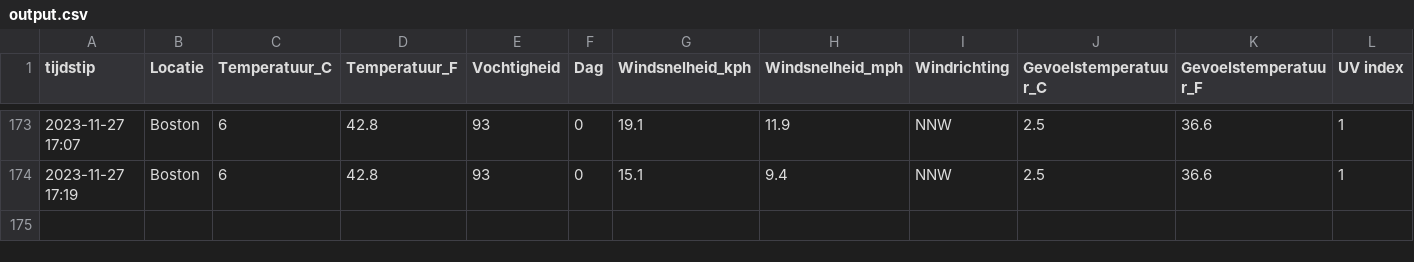
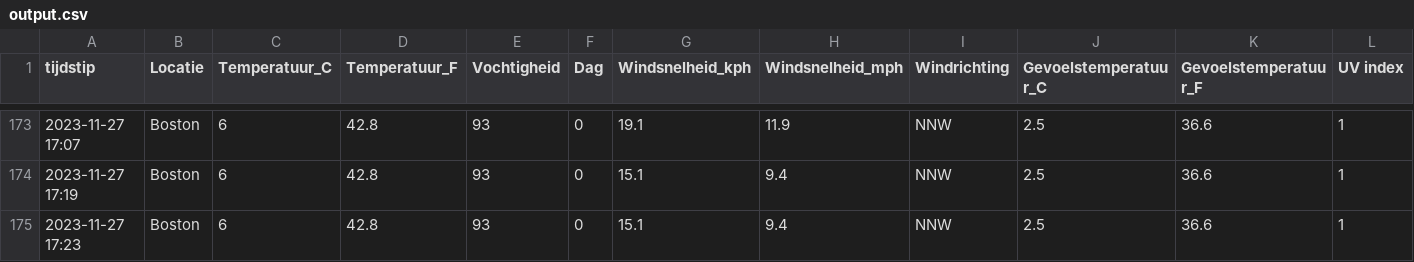
Before and after one commit to TomDeganck/AutomatieLinuxForDataScientist, a CSV file: data_storage/output.csv, drawn as a sheet; only a part is shown, gaps mark what is left out; the diff names each change by its address in the sheet, - before the commit and + after, or states it on an @@ line.

```diff
--- a/data_storage/output.csv
+++ b/data_storage/output.csv
+row 175: 2023-11-27 17:23 | Boston | 6 | 42.8 | 93 | 0 | 15.1 | 9.4 | NNW | 2.5 | 36.6 | 1
```
Also changed, not shown: 3 other files.
